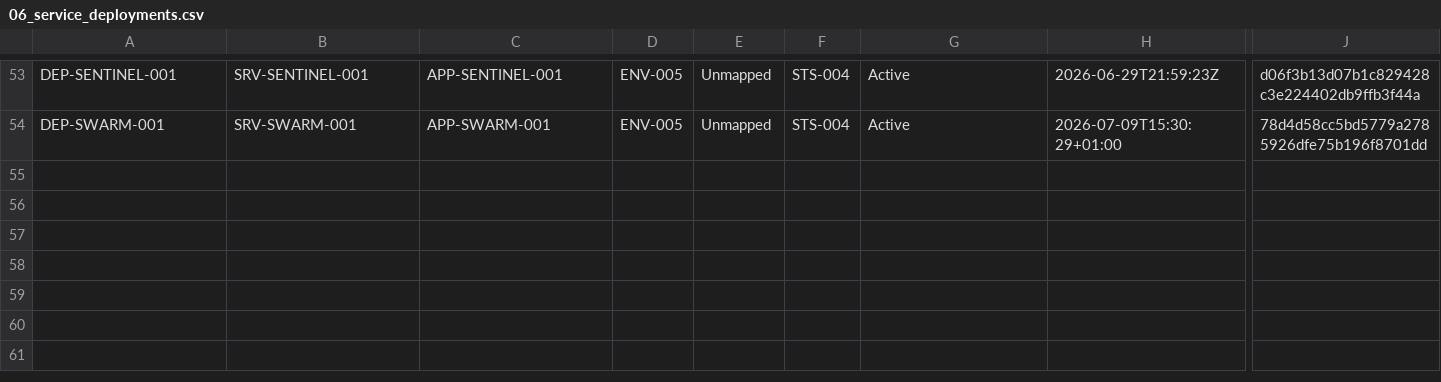
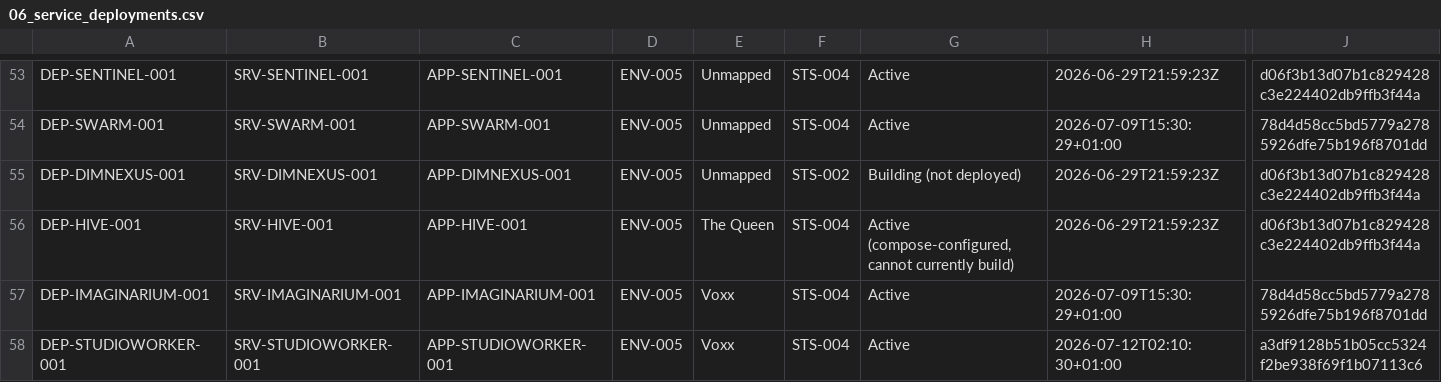
Before and after one commit to Trancendos/Tranc3, a CSV file: docs/architecture/ea-workbook/06_service_deployments.csv, drawn as a sheet; only a part is shown, gaps mark what is left out; rows hold the shown columns only; the diff covers the shown part only; the diff names each change by its address in the sheet, - before the commit and + after, or states it on an @@ line.

```diff
--- a/docs/architecture/ea-workbook/06_service_deployments.csv
+++ b/docs/architecture/ea-workbook/06_service_deployments.csv
+row 55: DEP-DIMNEXUS-001 | SRV-DIMNEXUS-001 | APP-DIMNEXUS-001 | ENV-005 | Unmapped | STS-002 | Building (not deployed) | 2026-06-29T21:59:23Z | d06f3b13d07b1c829428c3e224402db9ffb3f44a
+row 56: DEP-HIVE-001 | SRV-HIVE-001 | APP-HIVE-001 | ENV-005 | The Queen | STS-004 | Active (compose-configured, cannot currently build) | 2026-06-29T21:59:23Z | d06f3b13d07b1c829428c3e224402db9ffb3f44a
+row 57: DEP-IMAGINARIUM-001 | SRV-IMAGINARIUM-001 | APP-IMAGINARIUM-001 | ENV-005 | Voxx | STS-004 | Active | 2026-07-09T15:30:29+01:00 | 78d4d58cc5bd5779a2785926dfe75b196f8701dd
+row 58: DEP-STUDIOWORKER-001 | SRV-STUDIOWORKER-001 | APP-STUDIOWORKER-001 | ENV-005 | Voxx | STS-004 | Active | 2026-07-12T02:10:30+01:00 | a3df9128b51b05cc5324f2be938f69f1b07113c6
```
Also changed, not shown: 4 added rows elsewhere in this file, docs/architecture/ea-workbook/03_application_catalogue.csv, docs/architecture/ea-workbook/18_cost_and_revenue_review.csv, 4 other files.
